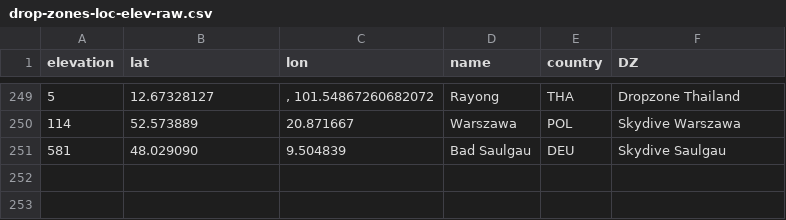
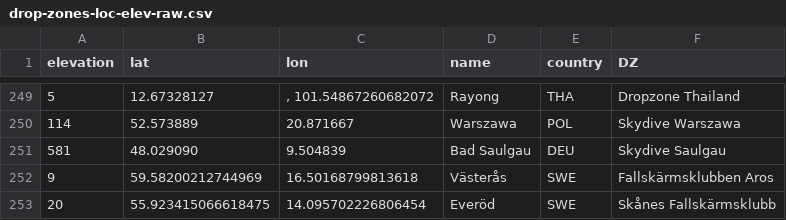
Before and after one commit to pr3d4t0r/SSScoring, a CSV file: resources/drop-zones-loc-elev-raw.csv, drawn as a sheet; only a part is shown, gaps mark what is left out; the diff names each change by its address in the sheet, - before the commit and + after, or states it on an @@ line.

```diff
--- a/resources/drop-zones-loc-elev-raw.csv
+++ b/resources/drop-zones-loc-elev-raw.csv
+row 252: 9 | 59.58200212744969 | 16.50168799813618 | Västerås | SWE | Fallskärmsklubben Aros
+row 253: 20 | 55.923415066618475 | 14.095702226806454 | Everöd | SWE | Skånes Fallskärmsklubb
```
Also changed, not shown: ssscoring/resources/drop-zones-loc-elev.csv, 13 other files.
